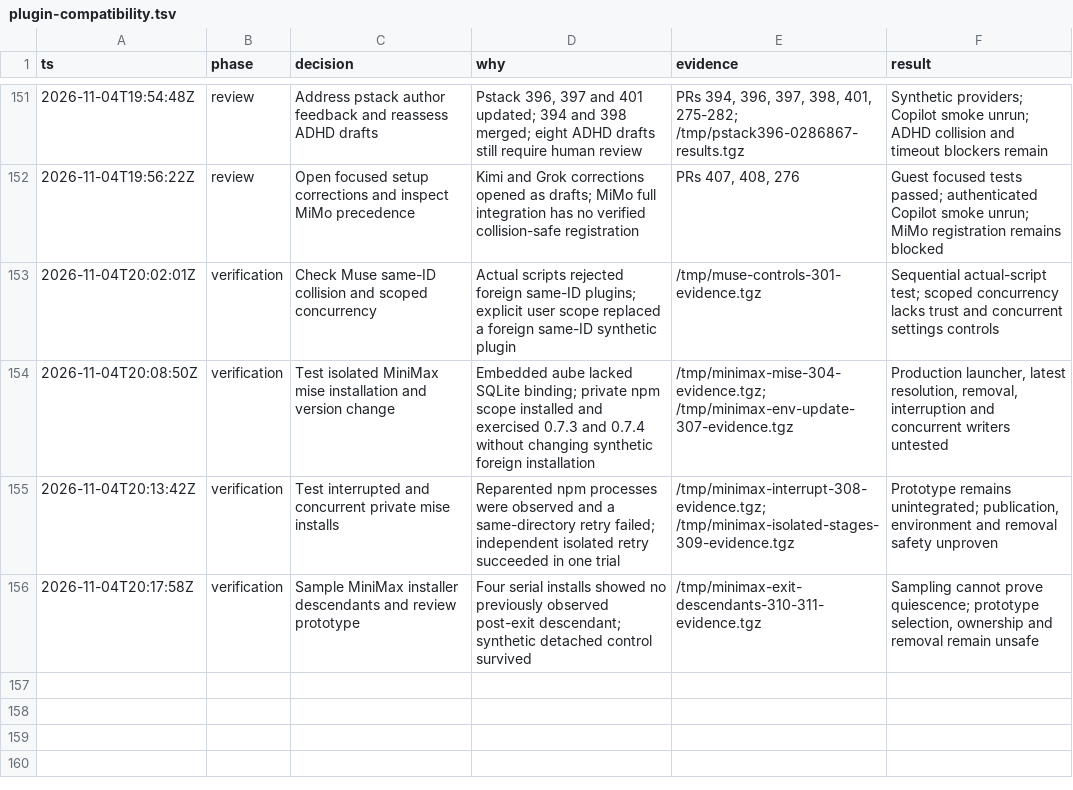
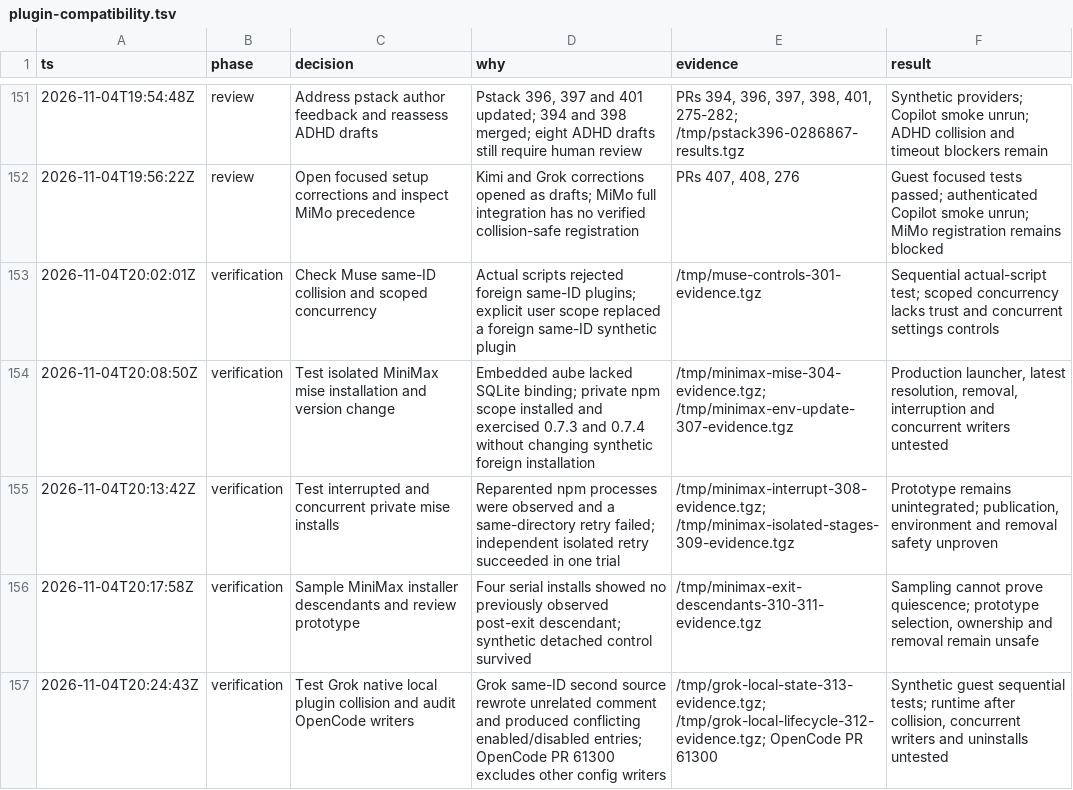
Before and after one commit to donbeave/essential-mise, a TSV file: .audit/plugin-compatibility.tsv, drawn as a sheet; only a part is shown, gaps mark what is left out.

```diff
--- a/.audit/plugin-compatibility.tsv
+++ b/.audit/plugin-compatibility.tsv
@@ -156 +156,2 @@ ts	phase	decision	why	evidence	result
 2026-11-04T20:17:58Z	verification	Sample MiniMax installer descendants and review prototype	Four serial installs showed no previously observed post-exit descendant; synthetic detached control survived	/tmp/minimax-exit-descendants-310-311-evidence.tgz	Sampling cannot prove quiescence; prototype selection, ownership and removal remain unsafe
+2026-11-04T20:24:43Z	verification	Test Grok native local plugin collision and audit OpenCode writers	Grok same-ID second source rewrote unrelated comment and produced conflicting enabled/disabled entries; OpenCode PR 61300 excludes other config writers	/tmp/grok-local-state-313-evidence.tgz; /tmp/grok-local-lifecycle-312-evidence.tgz; OpenCode PR 61300	Synthetic guest sequential tests; runtime after collision, concurrent writers and uninstalls untested
```
Also changed, not shown: 1 other file.
